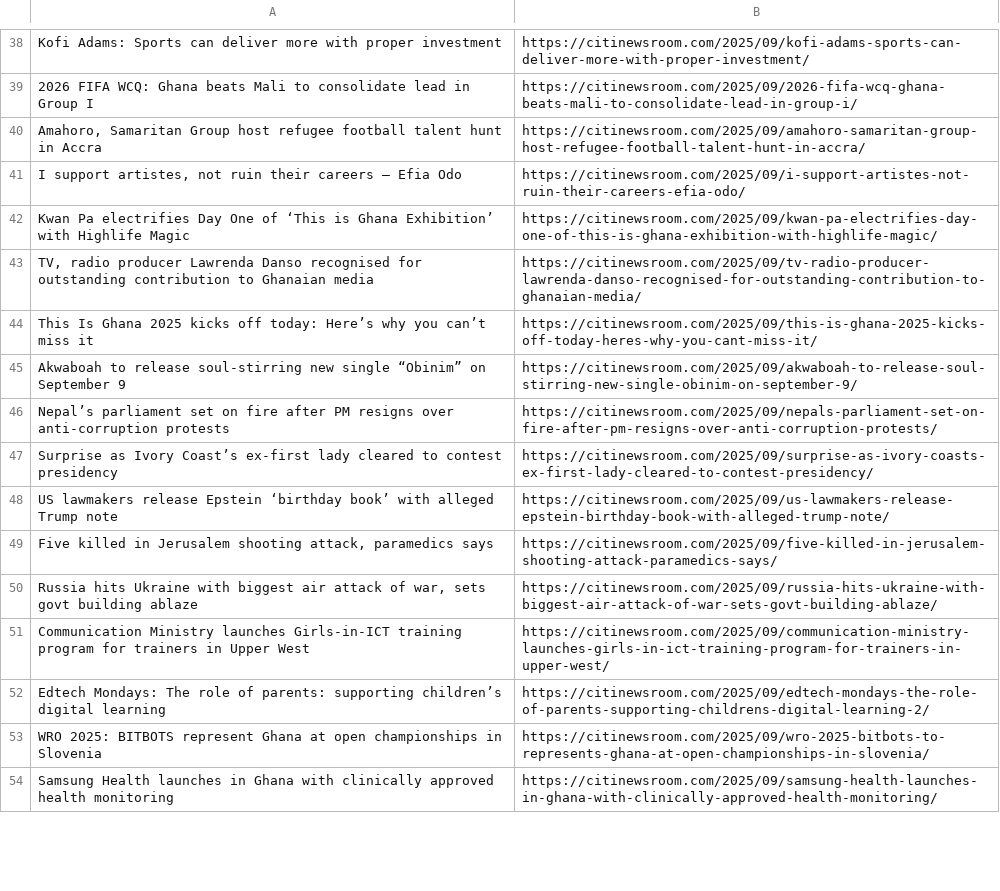
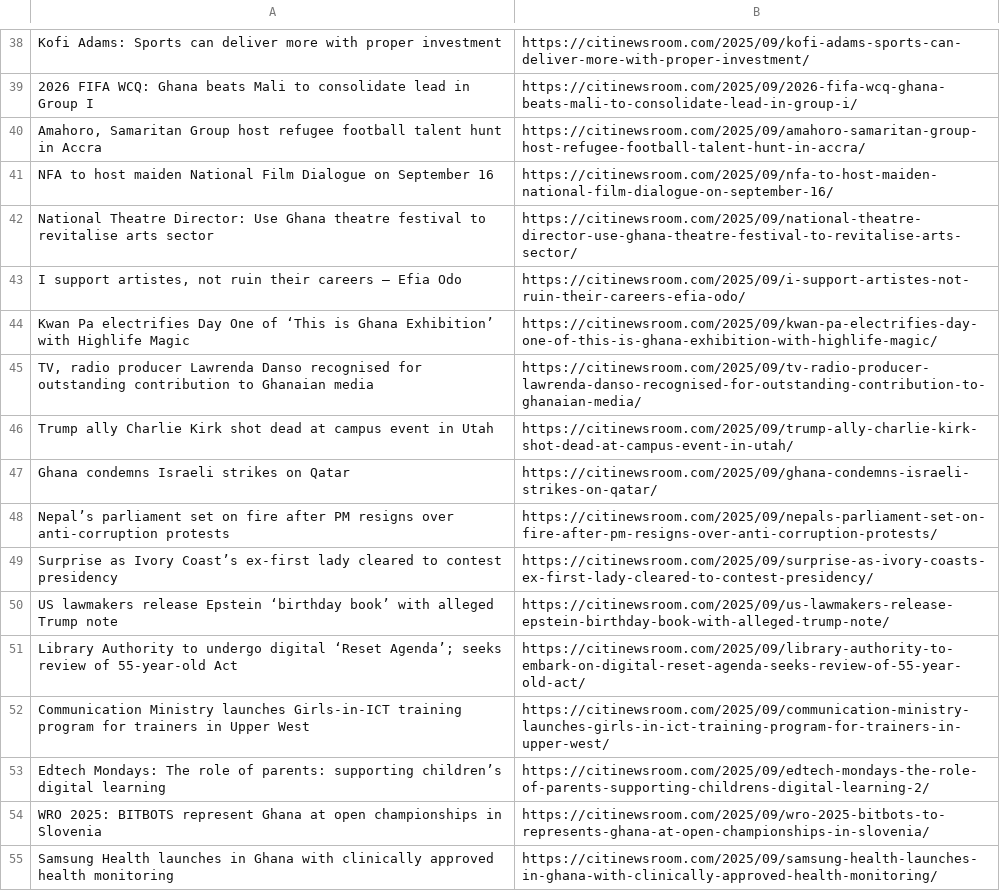
Before and after one commit to Annerquaye/citi-scraper, a CSV file: data/headlines.csv, drawn as a sheet; only a part is shown, gaps mark what is left out; the diff covers the shown part only.

```diff
--- a/data/headlines.csv
+++ b/data/headlines.csv
@@ -40,2 +40,4 @@ Kofi Adams: Sports can deliver more with proper investment,https://citinewsroom.
 "Amahoro, Samaritan Group host refugee football talent hunt in Accra",https://citinewsroom.com/2025/09/amahoro-samaritan-group-host-refugee-football-talent-hunt-in-accra/
+NFA to host maiden National Film Dialogue on September 16,https://citinewsroom.com/2025/09/nfa-to-host-maiden-national-film-dialogue-on-september-16/
+National Theatre Director: Use Ghana theatre festival to revitalise arts sector,https://citinewsroom.com/2025/09/national-theatre-director-use-ghana-theatre-festival-to-revitalise-arts-sector/
 "I support artistes, not ruin their careers – Efia Odo",https://citinewsroom.com/2025/09/i-support-artistes-not-ruin-their-careers-efia-odo/
@@ -43,4 +45,4 @@ Kwan Pa electrifies Day One of ‘This is Ghana Exhibition’ with Highlife Magi
 "TV, radio producer Lawrenda Danso recognised for outstanding contribution to Ghanaian media",https://citinewsroom.com/2025/09/tv-radio-producer-lawrenda-danso-recognised-for-outstanding-contribution-to-ghanaian-media/
-This Is Ghana 2025 kicks off today: Here’s why you can’t miss it,https://citinewsroom.com/2025/09/this-is-ghana-2025-kicks-off-today-heres-why-you-cant-miss-it/
-Akwaboah to release soul-stirring new single “Obinim” on September 9,https://citinewsroom.com/2025/09/akwaboah-to-release-soul-stirring-new-single-obinim-on-september-9/
+Trump ally Charlie Kirk shot dead at campus event in Utah,https://citinewsroom.com/2025/09/trump-ally-charlie-kirk-shot-dead-at-campus-event-in-utah/
+Ghana condemns Israeli strikes on Qatar,https://citinewsroom.com/2025/09/ghana-condemns-israeli-strikes-on-qatar/
 Nepal’s parliament set on fire after PM resigns over anti-corruption protests,https://citinewsroom.com/2025/09/nepals-parliament-set-on-fire-after-pm-resigns-over-anti-corruption-protests/
@@ -48,4 +50,3 @@ Surprise as Ivory Coast’s ex-first lady cleared to contest presidency,https://
 US lawmakers release Epstein ‘birthday book’ with alleged Trump note,https://citinewsroom.com/2025/09/us-lawmakers-release-epstein-birthday-book-with-alleged-trump-note/
-"Five killed in Jerusalem shooting attack, paramedics says",https://citinewsroom.com/2025/09/five-killed-in-jerusalem-shooting-attack-paramedics-says/
-"Russia hits Ukraine with biggest air attack of war, sets govt building ablaze",https://citinewsroom.com/2025/09/russia-hits-ukraine-with-biggest-air-attack-of-war-sets-govt-building-ablaze/
+Library Authority to undergo digital ‘Reset Agenda’; seeks review of 55-year-old Act,https://citinewsroom.com/2025/09/library-authority-to-embark-on-digital-reset-agenda-seeks-review-of-55-year-old-act/
 Communication Ministry launches Girls-in-ICT training program for trainers in Upper West,https://citinewsroom.com/2025/09/communication-ministry-launches-girls-in-ict-training-program-for-trainers-in-upper-west/
```
Also changed, not shown: 37 added rows and 38 removed rows elsewhere in this file.
